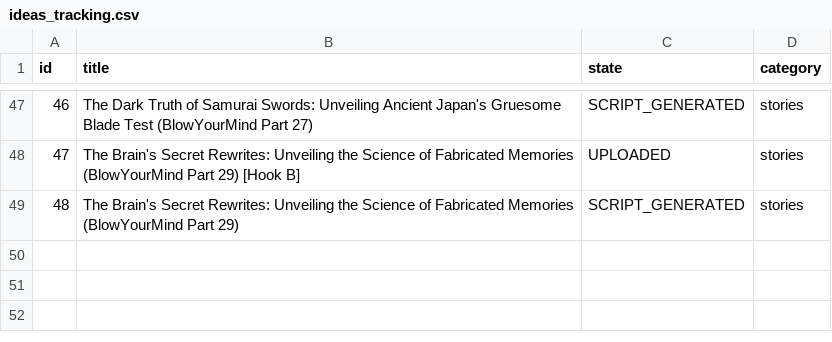
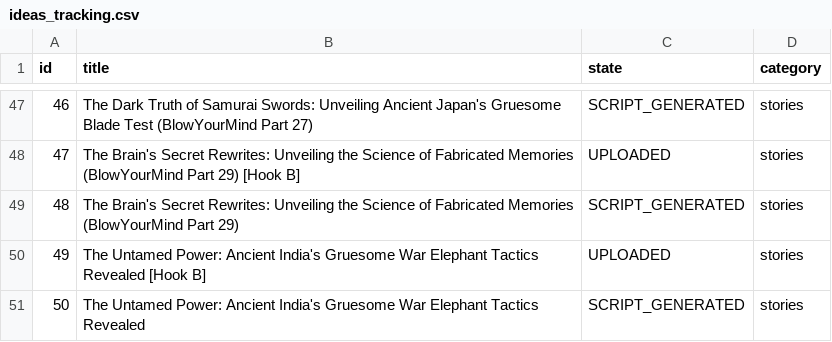
Before and after one commit to enigmaiq6-creator/Blowyourmind, a CSV file: flows/image_content_generator/out_short/ideas_tracking.csv, drawn as a sheet; only a part is shown, gaps mark what is left out; the diff names each change by its address in the sheet, - before the commit and + after, or states it on an @@ line.

```diff
--- a/flows/image_content_generator/out_short/ideas_tracking.csv
+++ b/flows/image_content_generator/out_short/ideas_tracking.csv
+row 50: 49 | The Untamed Power: Ancient India's Gruesome War Elephant Tactics Revealed [Hook B] | UPLOADED | stories
+row 51: 50 | The Untamed Power: Ancient India's Gruesome War Elephant Tactics Revealed | SCRIPT_GENERATED | stories
```
Also changed, not shown: flows/image_content_generator/out_short/automated_posts_history.csv.
